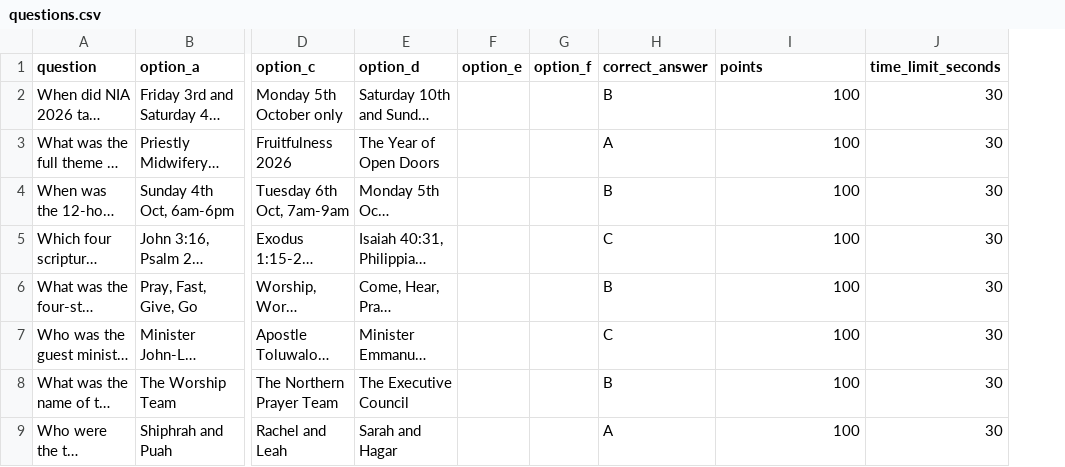
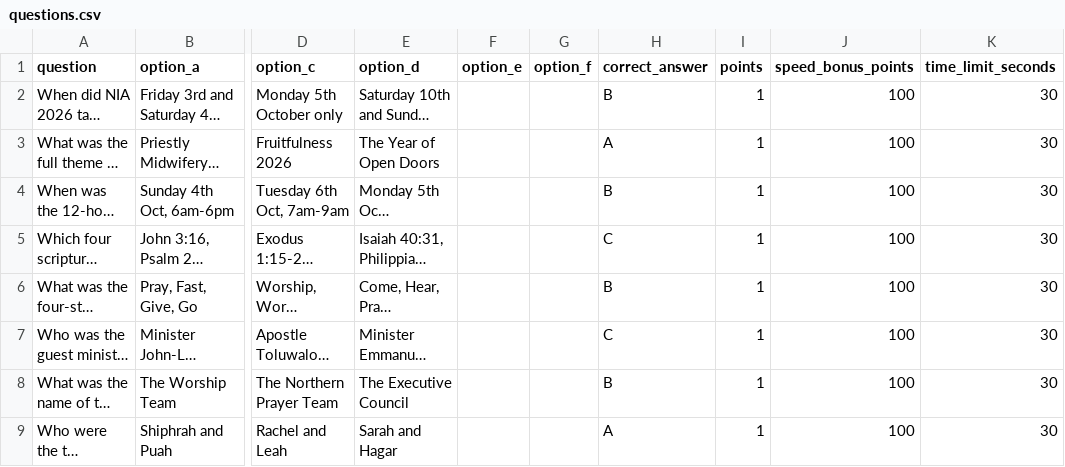
Before and after one commit to Hetawk/kquest, a CSV file: apps/web/docs/questions.csv, drawn as a sheet; only a part is shown, gaps mark what is left out; long unchanged cells end in …; addresses are those after the commit; the diff names each change by its address in the sheet, - before the commit and + after, or states it on an @@ line.

```diff
--- a/apps/web/docs/questions.csv
+++ b/apps/web/docs/questions.csv
+column I (points), rows 2-9: all 1
-J1: points
+J1: speed_bonus_points
```
Also changed, not shown: 23 other files.
